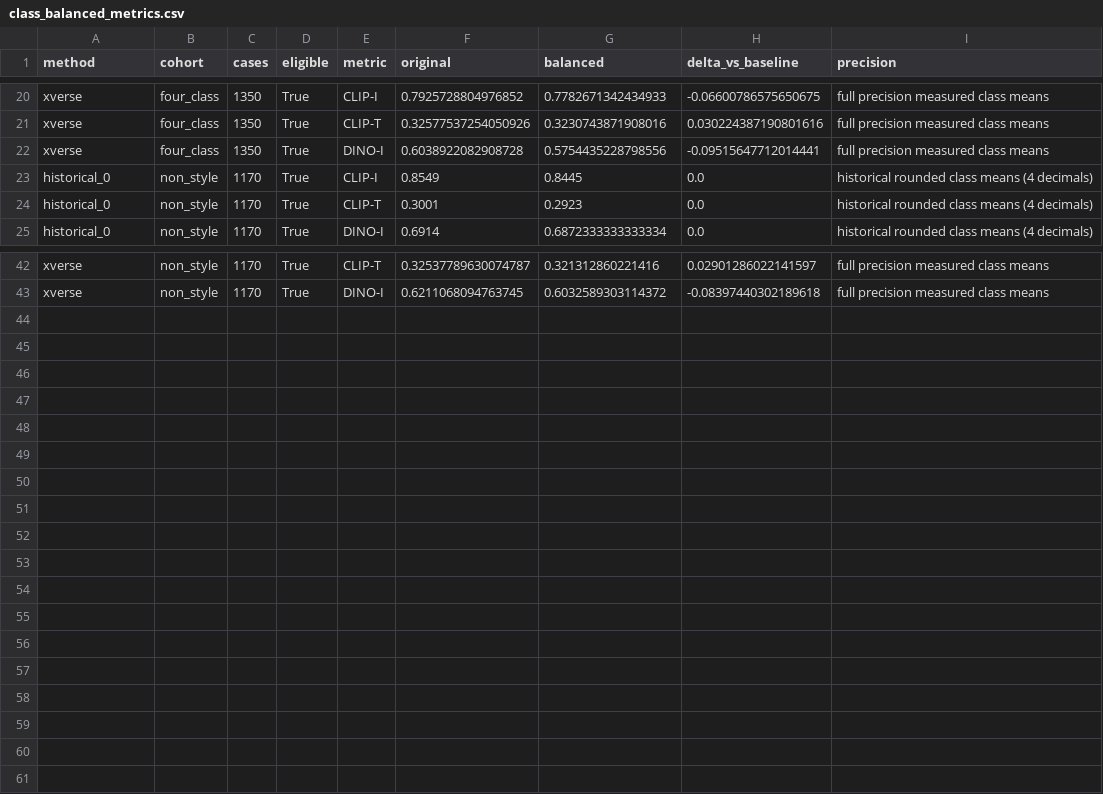
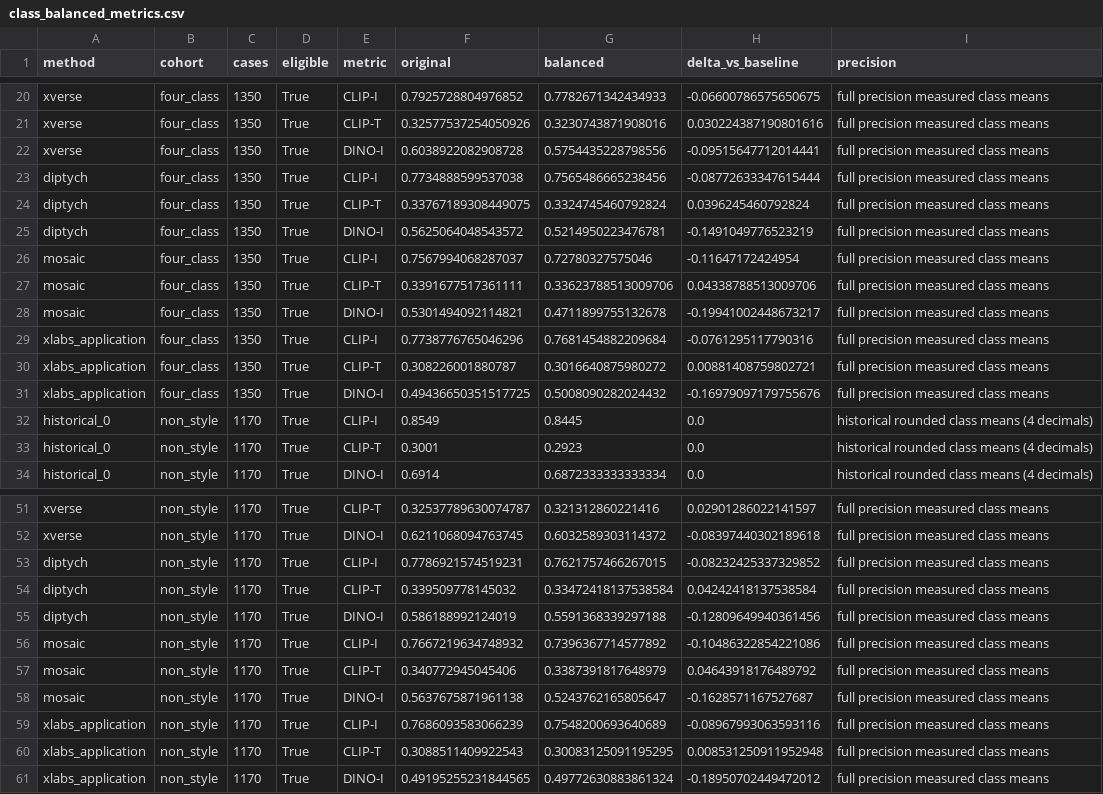
Before and after one commit to WJ-Lee-Louis/ThesisProject-T2I-DiT-Personalization, a CSV file: tables_for_paper/class_balanced_metrics.csv, drawn as a sheet; only a part is shown, gaps mark what is left out; the diff names each change by its address in the sheet, - before the commit and + after, or states it on an @@ line.

```diff
--- a/tables_for_paper/class_balanced_metrics.csv
+++ b/tables_for_paper/class_balanced_metrics.csv
+row 23: diptych | four_class | 1350 | True | CLIP-I | 0.7734888599537038 | 0.7565486665238456 | -0.08772633347615444 | full precision measured class means
+row 24: diptych | four_class | 1350 | True | CLIP-T | 0.33767189308449075 | 0.3324745460792824 | 0.0396245460792824 | full precision measured class means
+row 25: diptych | four_class | 1350 | True | DINO-I | 0.5625064048543572 | 0.5214950223476781 | -0.1491049776523219 | full precision measured class means
+row 26: mosaic | four_class | 1350 | True | CLIP-I | 0.7567994068287037 | 0.72780327575046 | -0.11647172424954 | full precision measured class means
+row 27: mosaic | four_class | 1350 | True | CLIP-T | 0.3391677517361111 | 0.33623788513009706 | 0.04338788513009706 | full precision measured class means
+row 28: mosaic | four_class | 1350 | True | DINO-I | 0.5301494092114821 | 0.4711899755132678 | -0.19941002448673217 | full precision measured class means
+row 29: xlabs_application | four_class | 1350 | True | CLIP-I | 0.7738776765046296 | 0.7681454882209684 | -0.0761295117790316 | full precision measured class means
+row 30: xlabs_application | four_class | 1350 | True | CLIP-T | 0.308226001880787 | 0.3016640875980272 | 0.00881408759802721 | full precision measured class means
+row 31: xlabs_application | four_class | 1350 | True | DINO-I | 0.49436650351517725 | 0.5008090282024432 | -0.16979097179755676 | full precision measured class means
+row 53: diptych | non_style | 1170 | True | CLIP-I | 0.7786921574519231 | 0.7621757466267015 | -0.08232425337329852 | full precision measured class means
+row 54: diptych | non_style | 1170 | True | CLIP-T | 0.339509778145032 | 0.33472418137538584 | 0.04242418137538584 | full precision measured class means
+row 55: diptych | non_style | 1170 | True | DINO-I | 0.586188992124019 | 0.5591368339297188 | -0.12809649940361456 | full precision measured class means
+row 56: mosaic | non_style | 1170 | True | CLIP-I | 0.7667219634748932 | 0.7396367714577892 | -0.10486322854221086 | full precision measured class means
+row 57: mosaic | non_style | 1170 | True | CLIP-T | 0.340772945045406 | 0.3387391817648979 | 0.04643918176489792 | full precision measured class means
+row 58: mosaic | non_style | 1170 | True | DINO-I | 0.5637675871961138 | 0.5243762165805647 | -0.1628571167527687 | full precision measured class means
+row 59: xlabs_application | non_style | 1170 | True | CLIP-I | 0.7686093583066239 | 0.7548200693640689 | -0.08967993063593116 | full precision measured class means
+row 60: xlabs_application | non_style | 1170 | True | CLIP-T | 0.3088511409922543 | 0.30083125091195295 | 0.008531250911952948 | full precision measured class means
+row 61: xlabs_application | non_style | 1170 | True | DINO-I | 0.49195255231844565 | 0.49772630883861324 | -0.18950702449472012 | full precision measured class means
```
Also changed, not shown: tables_for_paper/method_metrics.csv, 15 other files.
